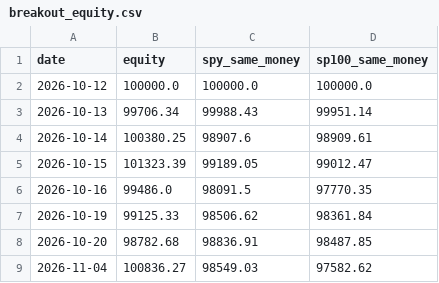
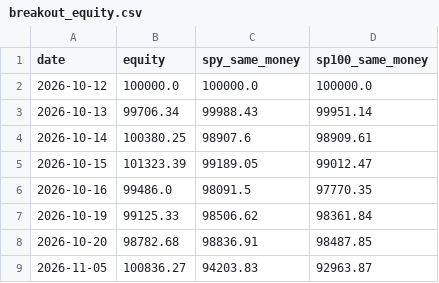
Before and after one commit to thejackwar/sp500-bot, a CSV file: reports/paper/breakout_equity.csv, drawn as a sheet.

```diff
--- a/reports/paper/breakout_equity.csv
+++ b/reports/paper/breakout_equity.csv
@@ -8,2 +8,2 @@ date,equity,spy_same_money,sp100_same_money
 2026-10-20,98782.68,98836.91,98487.85
-2026-11-04,100836.27,98549.03,97582.62
+2026-11-05,100836.27,94203.83,92963.87
```
Also changed, not shown: reports/paper/patterns_equity.csv, reports/paper/patterns_trades.csv, 2 other files.
